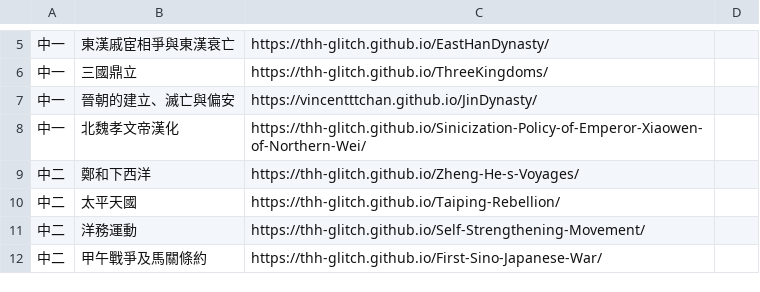
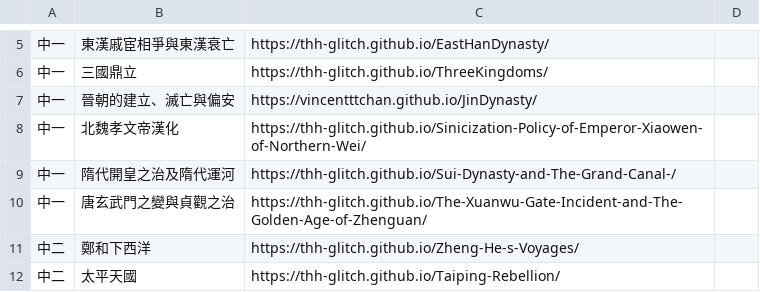
Before and after one commit to thh-glitch/ChineseHistoryInteractiveWebsite, a CSV file: data.csv, drawn as a sheet; only a part is shown, gaps mark what is left out; the shorter side is filled out with more unchanged rows; the diff names each change by its address in the sheet, - before the commit and + after, or states it on an @@ line.

```diff
--- a/data.csv
+++ b/data.csv
+row 9: 中一 | 隋代開皇之治及隋代運河 | https://thh-glitch.github.io/Sui-Dynasty-and-The-Grand-Canal-/
+row 10: 中一 | 唐玄武門之變與貞觀之治 | https://thh-glitch.github.io/The-Xuanwu-Gate-Incident-and-The-Golden-Age-of-Zhenguan/
```
